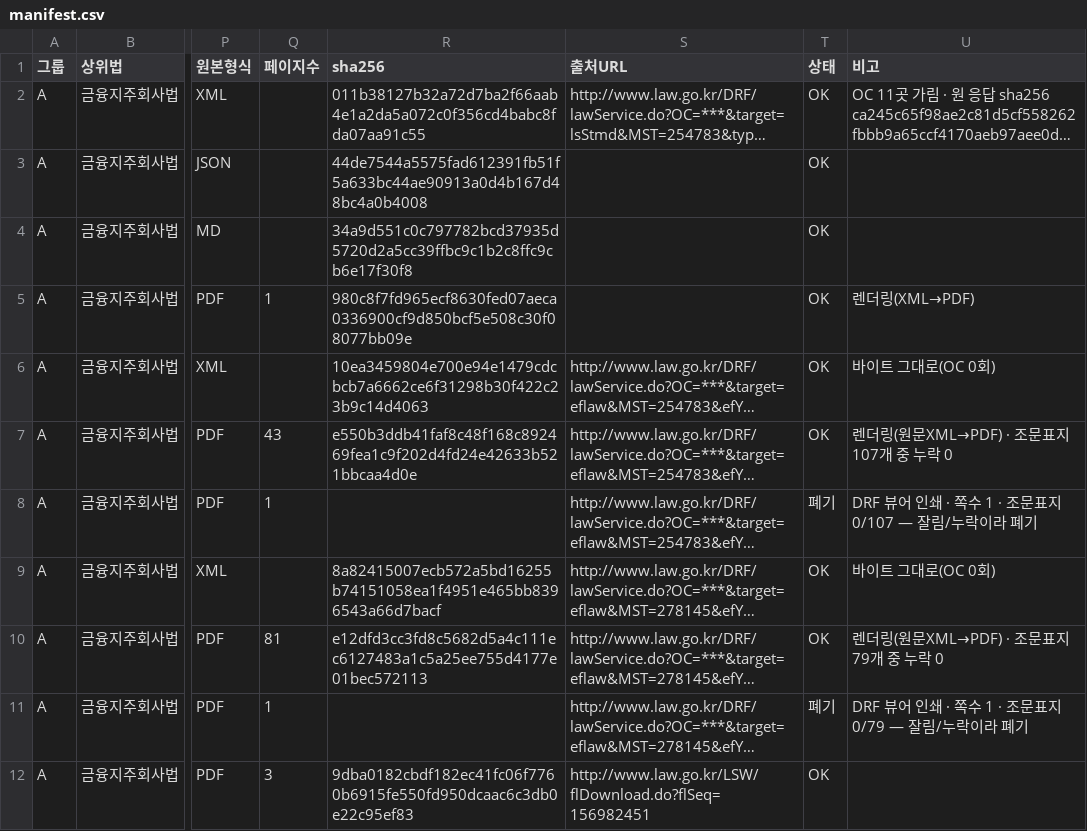
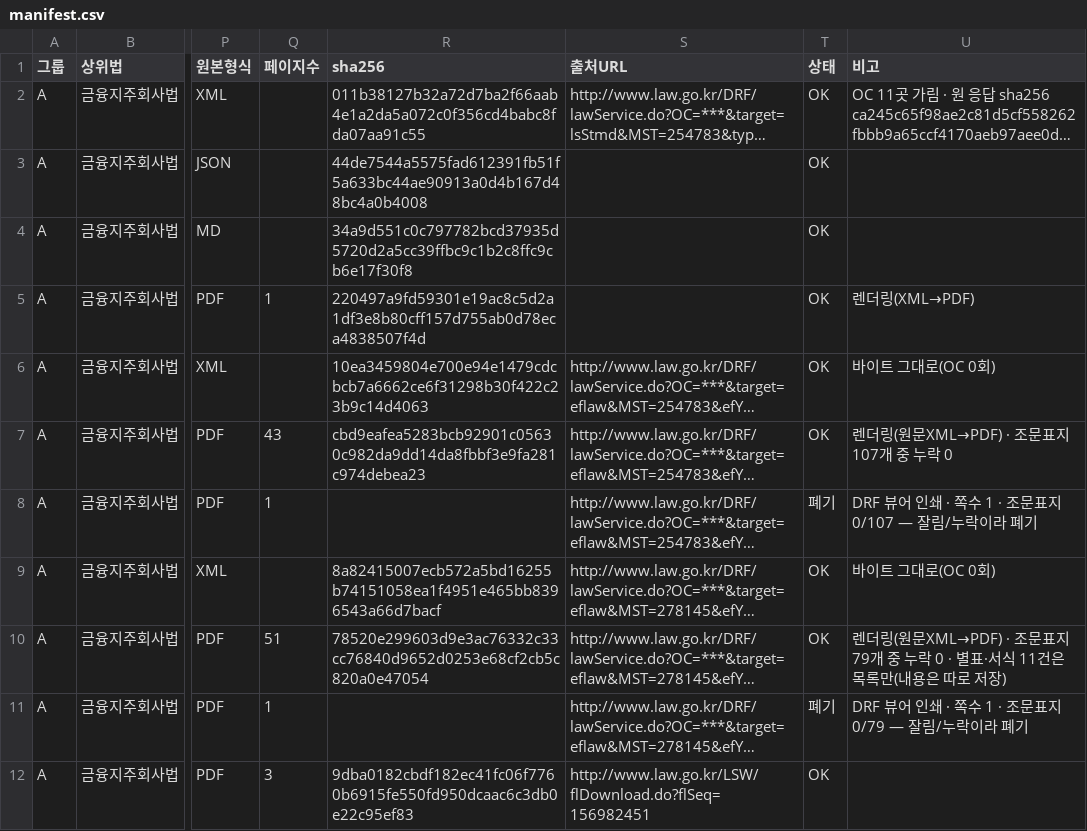
Before and after one commit to lastprice-tech/lastprice, a CSV file: law_archive/00_manifest/manifest.csv, drawn as a sheet; only a part is shown, gaps mark what is left out; long unchanged cells end in …; the diff names each change by its address in the sheet, - before the commit and + after, or states it on an @@ line.

```diff
--- a/law_archive/00_manifest/manifest.csv
+++ b/law_archive/00_manifest/manifest.csv
-R5 (sha256): 980c8f7fd965ecf8630fed07aeca0336900cf9d850bcf5e508c30f08077bb09e
+R5 (sha256): 220497a9fd59301e19ac8c5d2a1df3e8b80cff157d755ab0d78eca4838507f4d
-R7 (sha256): e550b3ddb41faf8c48f168c892469fea1c9f202d4fd24e42633b521bbcaa4d0e
+R7 (sha256): cbd9eafea5283bcb92901c05630c982da9dd14da8fbbf3e9fa281c974debea23
-Q10 (페이지수): 81
+Q10 (페이지수): 51
-R10 (sha256): e12dfd3cc3fd8c5682d5a4c111ec6127483a1c5a25ee755d4177e01bec572113
+R10 (sha256): 78520e299603d9e3ac76332c33cc76840d9652d0253e68cf2cb5c820a0e47054
-U10 (비고): …누락 0
+U10 (비고): …누락 0 · 별표·서식 11건은 목록만(내용은 따로 저장)
```
Also changed, not shown: 2 other files.
